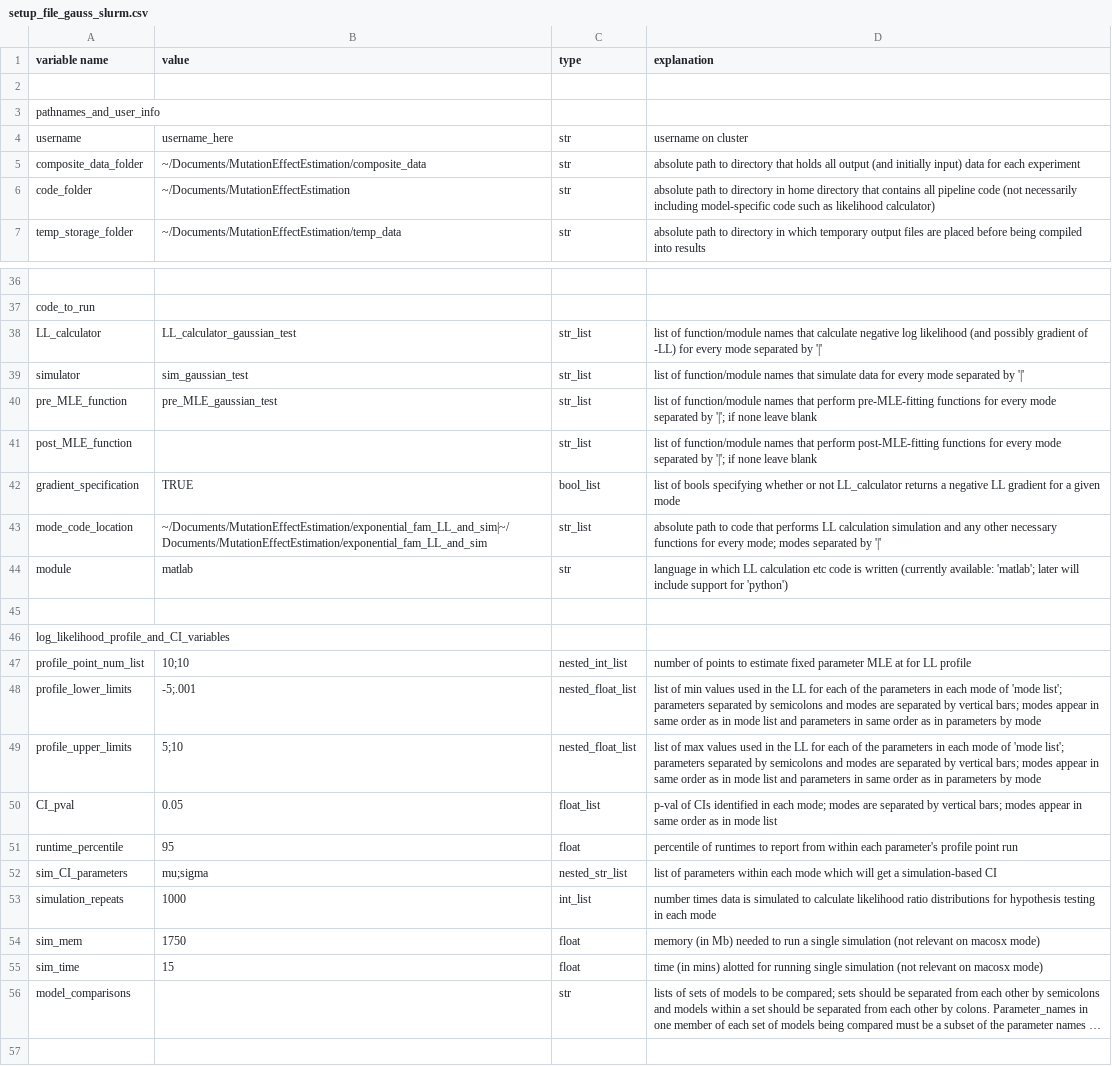
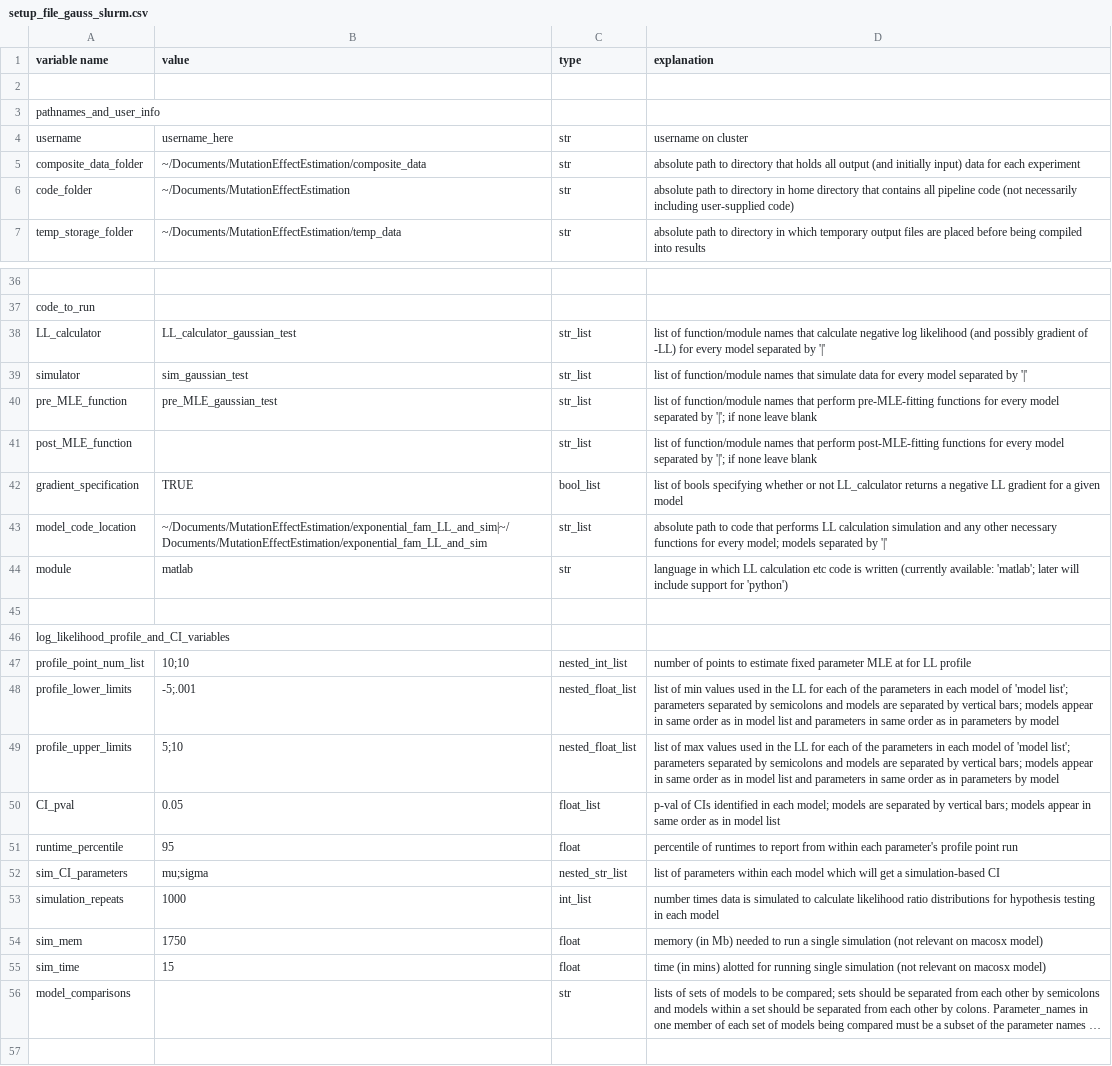
Before and after one commit to plavskin/MutationEffectEstimation, a CSV file: setup_file_gauss_slurm.csv, drawn as a sheet; only a part is shown, gaps mark what is left out; long unchanged cells end in …; the diff covers the shown part only; the diff names each change by its address in the sheet, - before the commit and + after, or states it on an @@ line.

```diff
--- a/setup_file_gauss_slurm.csv
+++ b/setup_file_gauss_slurm.csv
-D6 (explanation): …necessarily including model-specific code such as likelihood calculator)
+D6 (explanation): …necessarily including user-supplied code)
-D38 (explanation): …for every mode separated by…
+D38 (explanation): …for every model separated by…
-D39 (explanation): …for every mode separated by…
+D39 (explanation): …for every model separated by…
-D40 (explanation): …for every mode separated by…
+D40 (explanation): …for every model separated by…
-D41 (explanation): …for every mode separated by…
+D41 (explanation): …for every model separated by…
-D42 (explanation): …a given mode
+D42 (explanation): …a given model
-A43 (variable name): mode_code_location
+A43 (variable name): model_code_location
-D43 (explanation): …for every mode; modes separated by…
+D43 (explanation): …for every model; models separated by…
-D48 (explanation): …in each mode of 'mode list'; parameters separated by semicolons and modes are separated by vertical bars; modes appear in same order as in mode list and parameters in same order as in parameters by mode
+D48 (explanation): …in each model of 'model list'; parameters separated by semicolons and models are separated by vertical bars; models appear in same order as in model list and parameters in same order as in parameters by model
-D49 (explanation): …in each mode of 'mode list'; parameters separated by semicolons and modes are separated by vertical bars; modes appear in same order as in mode list and parameters in same order as in parameters by mode
+D49 (explanation): …in each model of 'model list'; parameters separated by semicolons and models are separated by vertical bars; models appear in same order as in model list and parameters in same order as in parameters by model
-D50 (explanation): …in each mode; modes are separated by vertical bars; modes appear in same order as in mode list
+D50 (explanation): …in each model; models are separated by vertical bars; models appear in same order as in model list
-D52 (explanation): …within each mode which will…
+D52 (explanation): …within each model which will…
-D53 (explanation): …in each mode
+D53 (explanation): …in each model
-D54 (explanation): …on macosx mode)
+D54 (explanation): …on macosx model)
-D55 (explanation): …on macosx mode)
+D55 (explanation): …on macosx model)
```
Also changed, not shown: 9 edited cells elsewhere in this file, setup_file_gauss_mac.csv, 6 other files.
